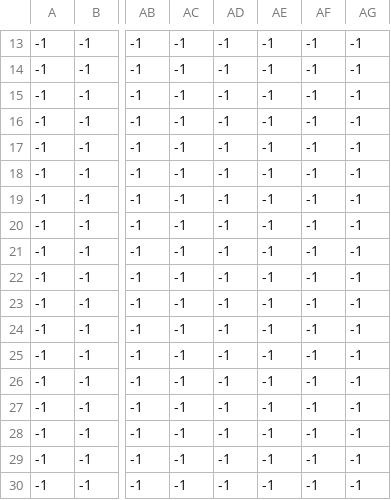
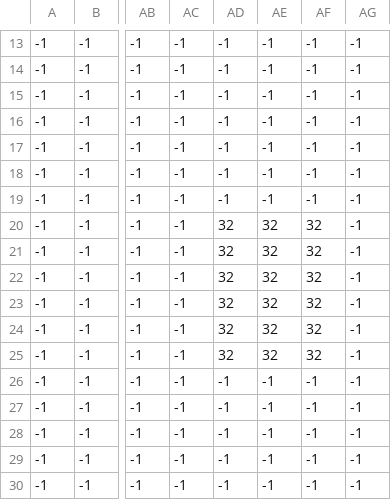
Before and after one commit to PiwoZz/ToolsExercise, a CSV file: Assets/Map/MapTim_Sas 2-3.csv, drawn as a sheet; only a part is shown, gaps mark what is left out; the diff names each change by its address in the sheet, - before the commit and + after, or states it on an @@ line.

Commit message:
Changed Maps

```diff
--- a/Assets/Map/MapTim_Sas 2-3.csv
+++ b/Assets/Map/MapTim_Sas 2-3.csv
-AD20:AD25: -1
+AD20:AD25: 32
-AE20:AE25: -1
+AE20:AE25: 32
-AF20:AF25: -1
+AF20:AF25: 32
```
